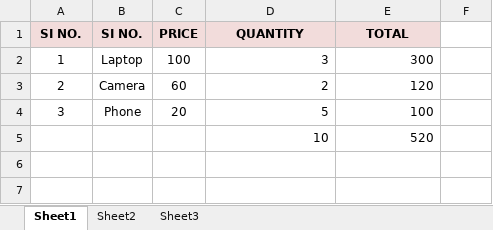
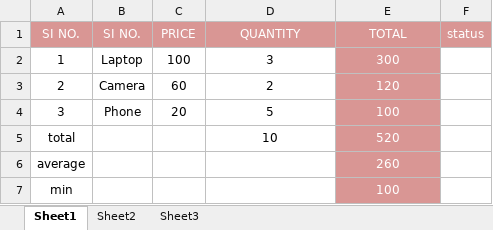
Before and after one commit to wazidu/Excel-Works, an Excel workbook: Book1.xlsx, sheet Sheet1, drawn as a sheet; values as stored, in another font and other column widths than the file's, no borders; conditional formats not drawn; the diff names each change by its address in the sheet, - before the commit and + after, or states it on an @@ line.

```diff
--- a/Book1.xlsx (sheet Sheet1)
+++ b/Book1.xlsx (sheet Sheet1)
@@ A1:E1 text colour: black → #FFFFFF, fill: #F2DCDB → #D99694, bold: on → off @@
-F1: (empty)
+F1: status
-F1 fill: none
+F1 fill: #D99694
-D2:E5 alignment: right
+D2:E5 alignment: center
@@ E2:E5 fill: none → #D99694, text colour: black → #FFFFFF @@
-A5 (SI NO.): (empty)
+A5 (SI NO.): total
+row 6: average |  |  |  | 260
+row 7: min |  |  |  | 100
```
Also changed, not shown: 1 other file.
